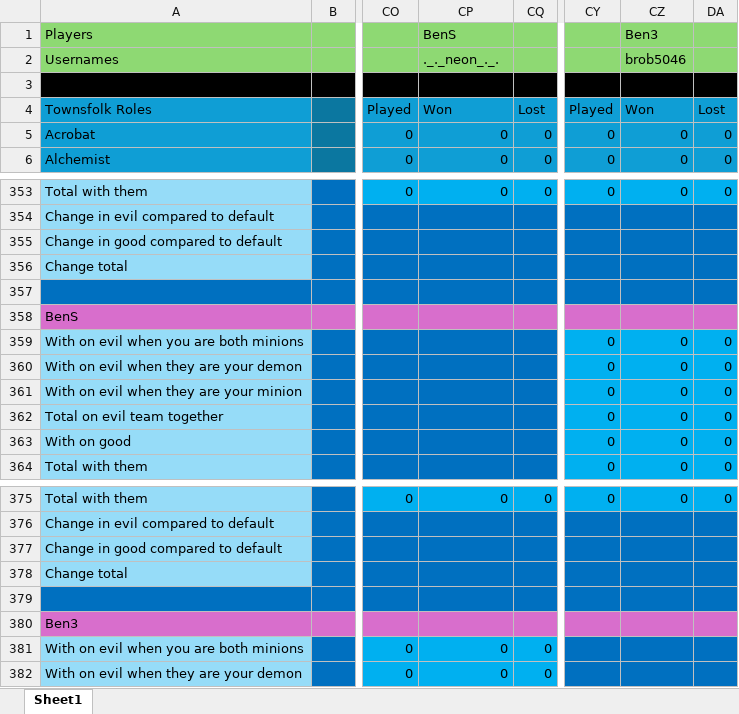
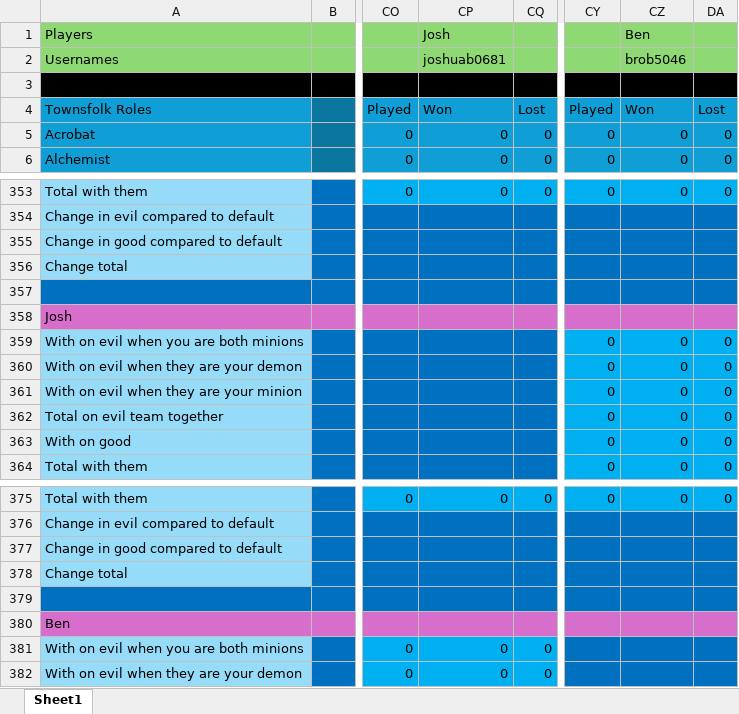
Before and after one commit to Lewis-Alexander/BotC-GroupTracker, an Excel workbook: BotC-Stats.xlsx, sheet Sheet1, drawn as a sheet; only a part is shown, gaps mark what is left out; values as stored, in another font and other column widths than the file's, no borders; the diff names each change by its address in the sheet, - before the commit and + after, or states it on an @@ line.

```diff
--- a/BotC-Stats.xlsx (sheet Sheet1)
+++ b/BotC-Stats.xlsx (sheet Sheet1)
-CP1: BenS
+CP1: Josh
-CZ1: Ben3
+CZ1: Ben
-CP2: ._._neon_._.
+CP2: joshuab0681
-A358: BenS
+A358: Josh
-A380: Ben3
+A380: Ben
```
Also changed, not shown: 4 other files.
